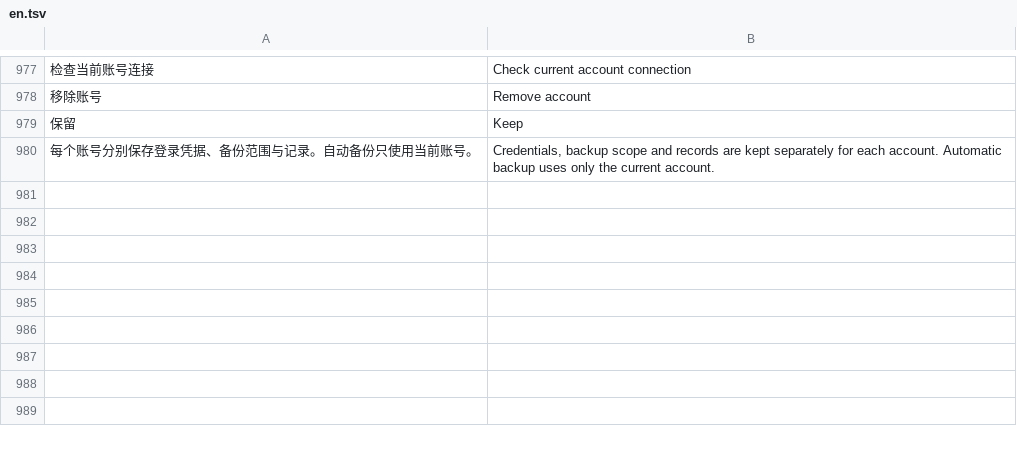
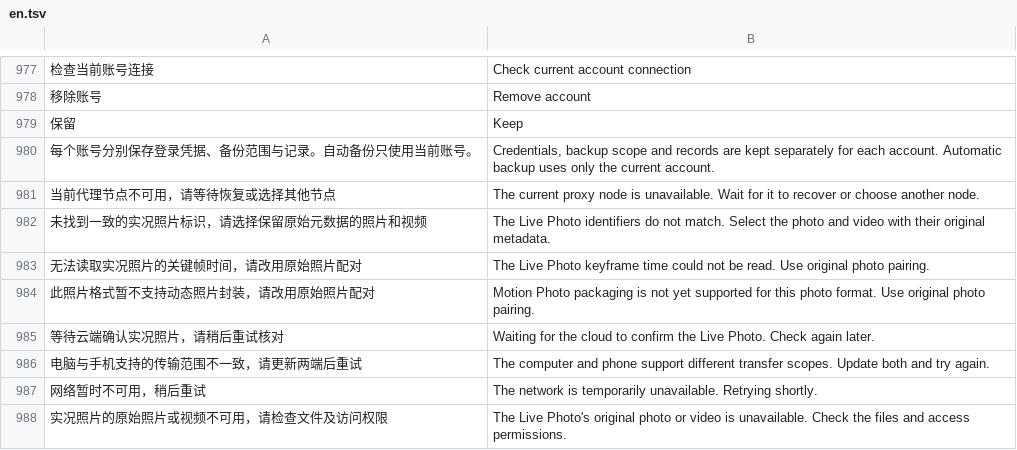
Before and after one commit to Cc-Cece/PicHarbor-Android, a TSV file: localization/en.tsv, drawn as a sheet; only a part is shown, gaps mark what is left out; the diff names each change by its address in the sheet, - before the commit and + after, or states it on an @@ line.

Commit message:
fix: recover album tasks and index native motion assets without filename guesses

```diff
--- a/localization/en.tsv
+++ b/localization/en.tsv
+row 981: 当前代理节点不可用，请等待恢复或选择其他节点 | The current proxy node is unavailable. Wait for it to recover or choose another node.
+row 982: 未找到一致的实况照片标识，请选择保留原始元数据的照片和视频 | The Live Photo identifiers do not match. Select the photo and video with their original metadata.
+row 983: 无法读取实况照片的关键帧时间，请改用原始照片配对 | The Live Photo keyframe time could not be read. Use original photo pairing.
+row 984: 此照片格式暂不支持动态照片封装，请改用原始照片配对 | Motion Photo packaging is not yet supported for this photo format. Use original photo pairing.
+row 985: 等待云端确认实况照片，请稍后重试核对 | Waiting for the cloud to confirm the Live Photo. Check again later.
+row 986: 电脑与手机支持的传输范围不一致，请更新两端后重试 | The computer and phone support different transfer scopes. Update both and try again.
+row 987: 网络暂时不可用，稍后重试 | The network is temporarily unavailable. Retrying shortly.
+row 988: 实况照片的原始照片或视频不可用，请检查文件及访问权限 | The Live Photo's original photo or video is unavailable. Check the files and access permissions.
```
Also changed, not shown: localization/yue-Hant-HK.tsv, 17 other files.
